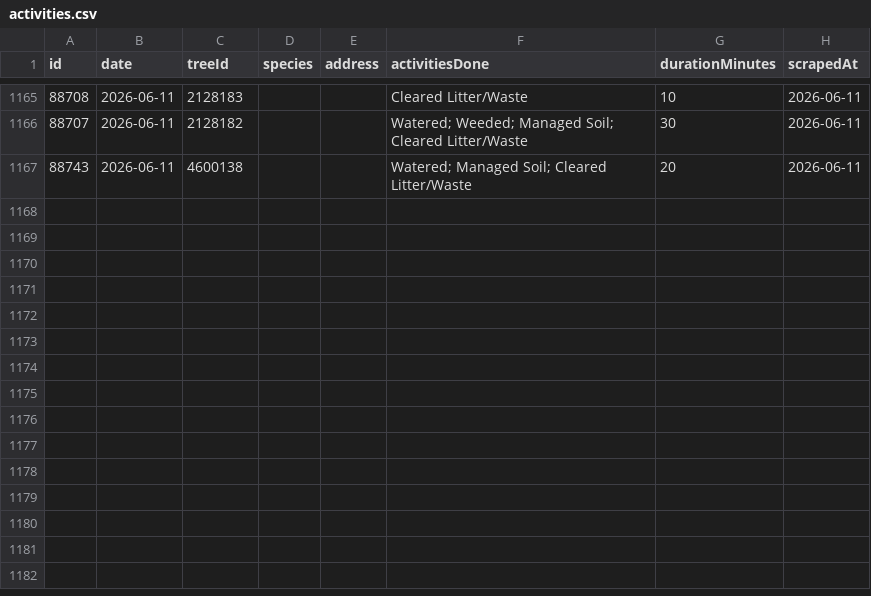
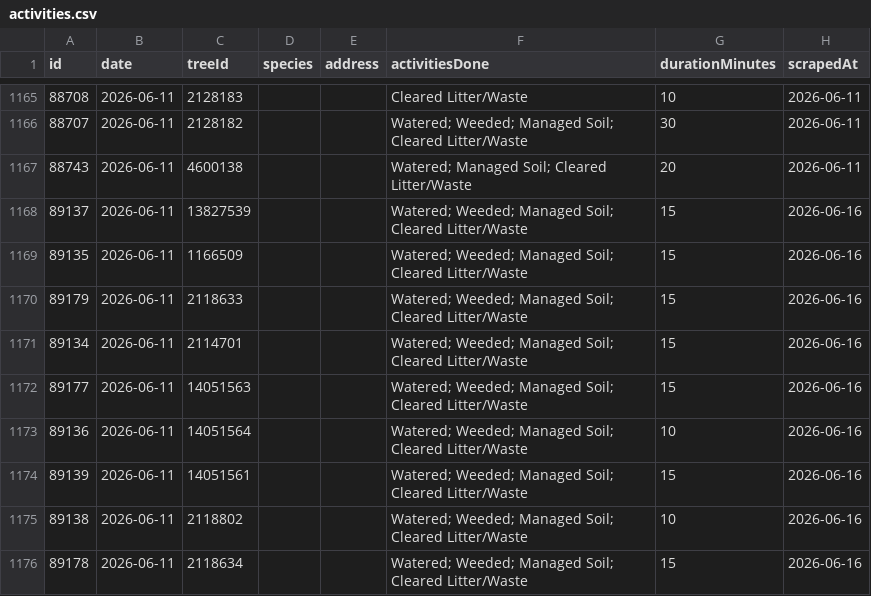
Before and after one commit to hadas-lesecologycenter/nyc-tree-dashboard, a CSV file: data/activities.csv, drawn as a sheet; only a part is shown, gaps mark what is left out; the diff names each change by its address in the sheet, - before the commit and + after, or states it on an @@ line.

Commit message:
Sync 2026-06-16 (+9 activities)

```diff
--- a/data/activities.csv
+++ b/data/activities.csv
+row 1168: 89137 | 2026-06-11 | 13827539 |  |  | Watered; Weeded; Managed Soil; Cleared Litter/Waste | 15 | 2026-06-16
+row 1169: 89135 | 2026-06-11 | 1166509 |  |  | Watered; Weeded; Managed Soil; Cleared Litter/Waste | 15 | 2026-06-16
+row 1170: 89179 | 2026-06-11 | 2118633 |  |  | Watered; Weeded; Managed Soil; Cleared Litter/Waste | 15 | 2026-06-16
+row 1171: 89134 | 2026-06-11 | 2114701 |  |  | Watered; Weeded; Managed Soil; Cleared Litter/Waste | 15 | 2026-06-16
+row 1172: 89177 | 2026-06-11 | 14051563 |  |  | Watered; Weeded; Managed Soil; Cleared Litter/Waste | 15 | 2026-06-16
+row 1173: 89136 | 2026-06-11 | 14051564 |  |  | Watered; Weeded; Managed Soil; Cleared Litter/Waste | 10 | 2026-06-16
+row 1174: 89139 | 2026-06-11 | 14051561 |  |  | Watered; Weeded; Managed Soil; Cleared Litter/Waste | 15 | 2026-06-16
+row 1175: 89138 | 2026-06-11 | 2118802 |  |  | Watered; Weeded; Managed Soil; Cleared Litter/Waste | 10 | 2026-06-16
+row 1176: 89178 | 2026-06-11 | 2118634 |  |  | Watered; Weeded; Managed Soil; Cleared Litter/Waste | 15 | 2026-06-16
```
